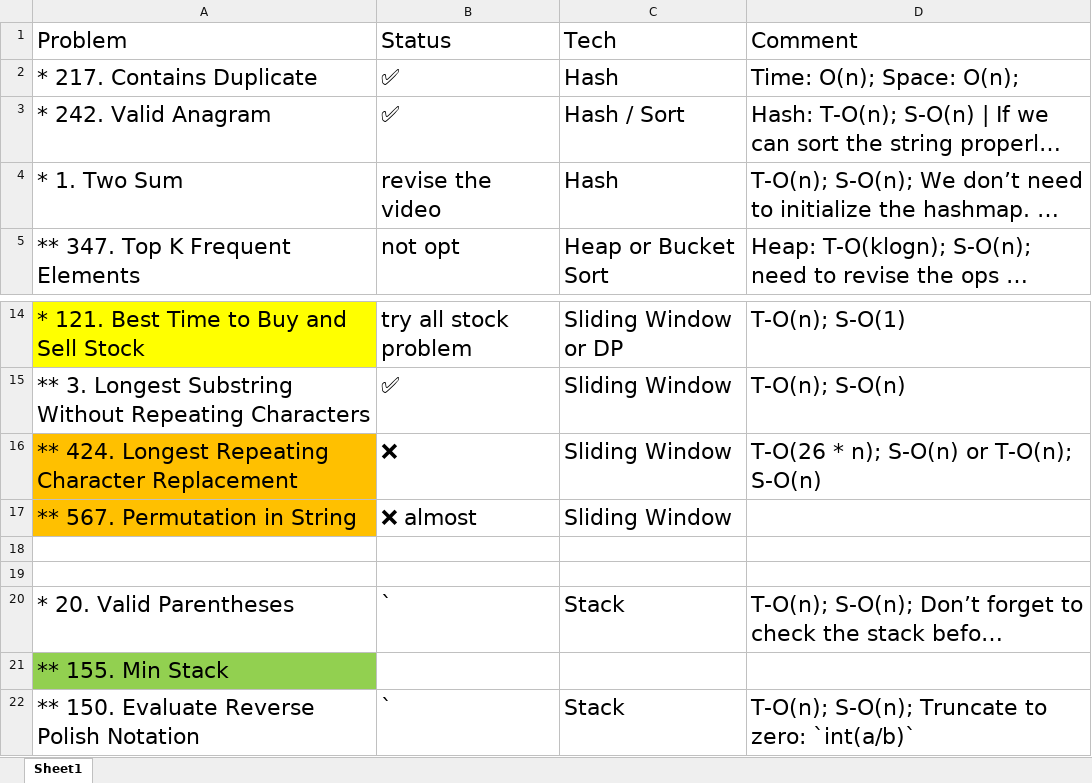
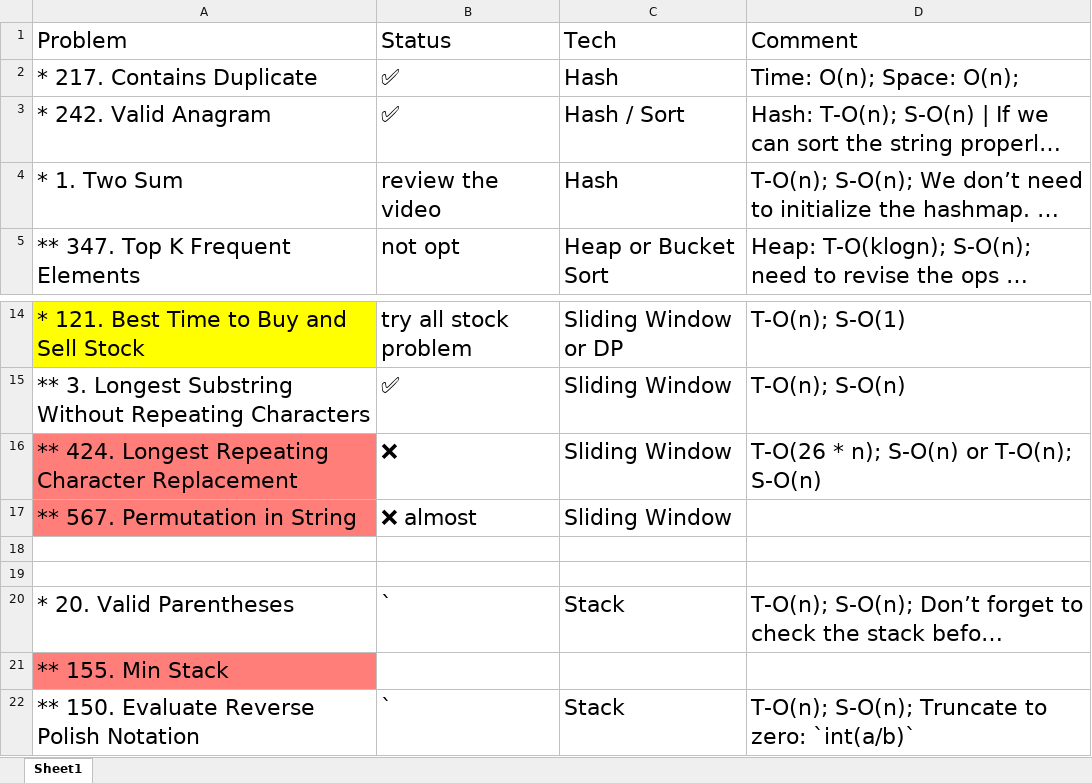
Before and after one commit to RaymondY/sde_preparation, an Excel workbook: coding/neetcode.xlsx, sheet Sheet1, drawn as a sheet; only a part is shown, gaps mark what is left out; long unchanged cells end in …; values as stored, in another font and other column widths than the file's, no borders; the diff covers the shown part only; the diff names each change by its address in the sheet, - before the commit and + after, or states it on an @@ line.

```diff
--- a/coding/neetcode.xlsx (sheet Sheet1)
+++ b/coding/neetcode.xlsx (sheet Sheet1)
-B4 (Status): revise the video
+B4 (Status): review the video
-A16:A17 fill: #FFC000
+A16:A17 fill: #FF7E79
-A21 fill: #92D050
+A21 fill: #FF7E79
```
Also changed, not shown: 23 added rows and 3 edited cells elsewhere in this sheet, 2 other files.
